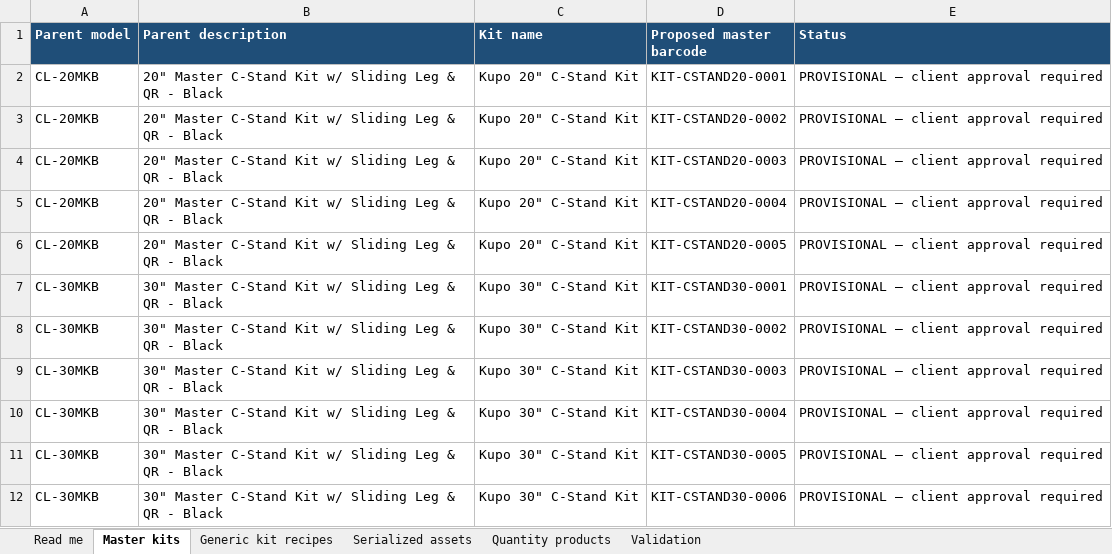
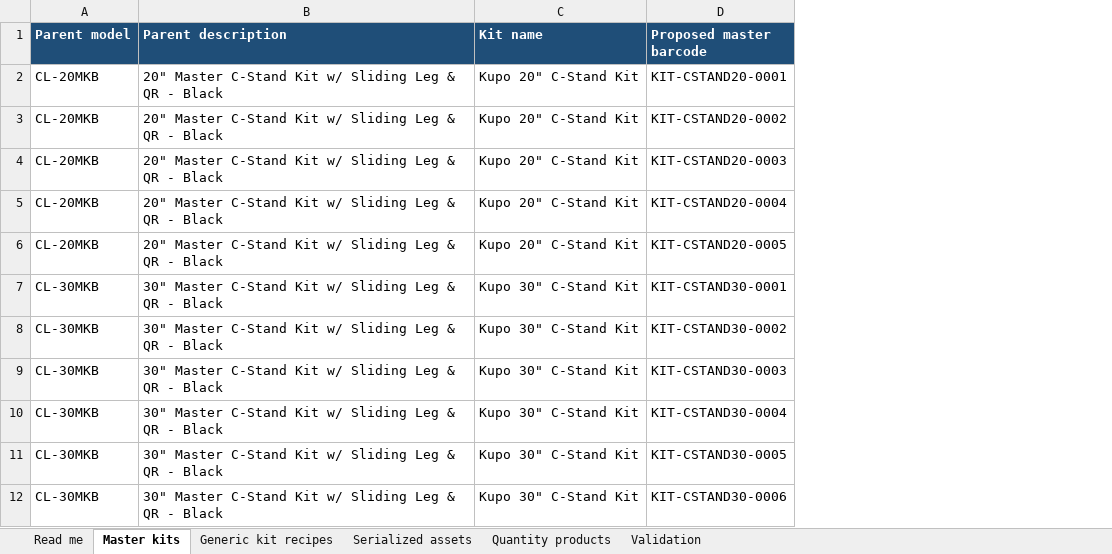
Before and after one commit to hckeer/inventorymanagement, an Excel workbook: docs/generated/inventory_barcode_client_review.xlsx, sheet Master kits, drawn as a sheet; only a part is shown; values as stored, in another font and other column widths than the file's, no borders; charts and pictures not drawn; the diff names each change by its address in the sheet, - before the commit and + after, or states it on an @@ line.

```diff
--- a/docs/generated/inventory_barcode_client_review.xlsx (sheet Master kits)
+++ b/docs/generated/inventory_barcode_client_review.xlsx (sheet Master kits)
-column E (Status), rows 2-12: all PROVISIONAL — client approval required
```
Also changed, not shown: charts or pictures, 9 other files.
